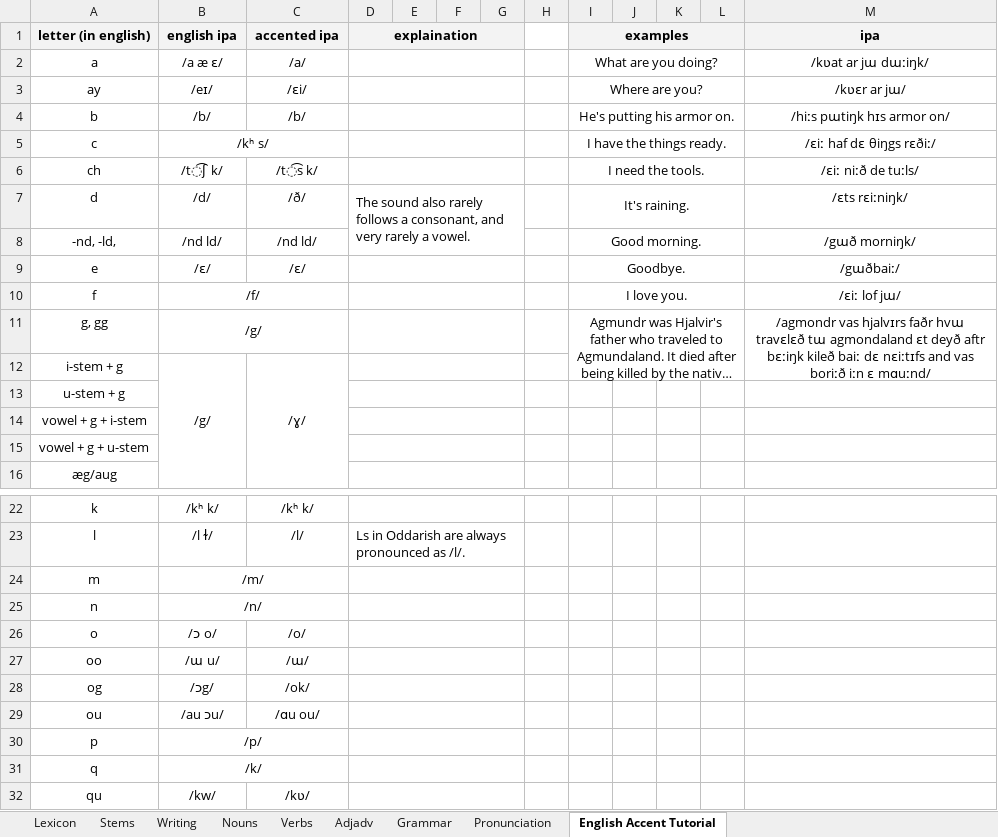
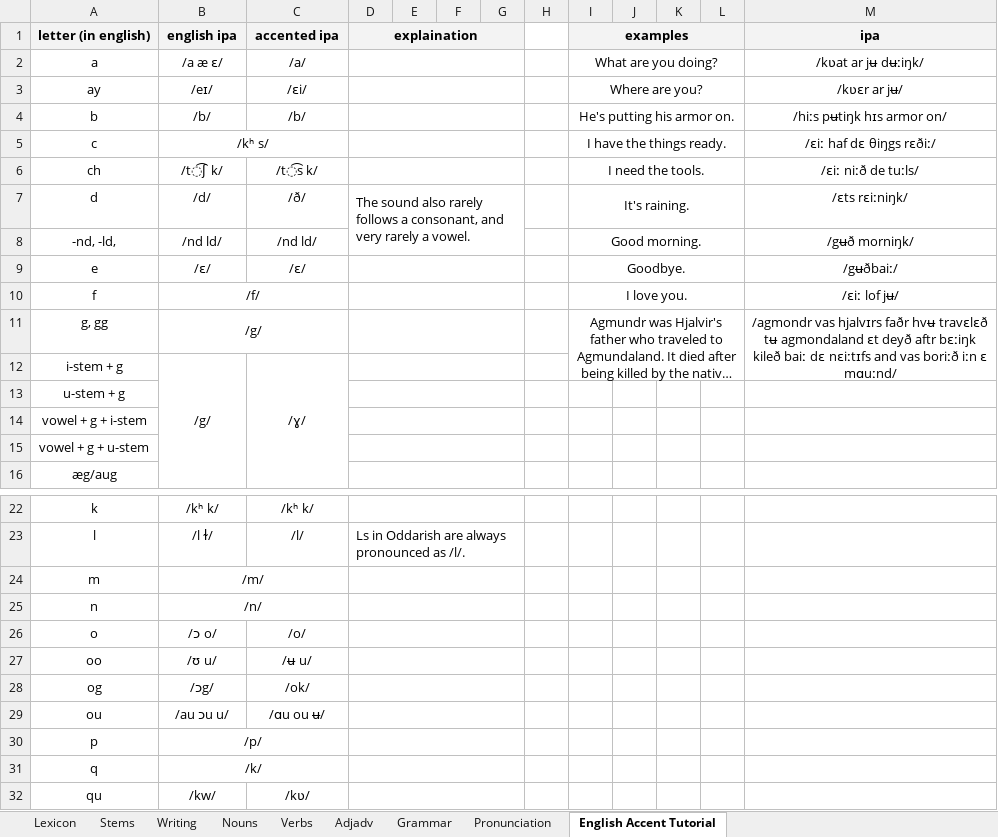
Before and after one commit to Oneo64/Aldraheimr, an Excel workbook: Literature/Languages/Oddarish.xlsx, sheet English Accent Tutorial, drawn as a sheet; only a part is shown, gaps mark what is left out; long unchanged cells end in …; values as stored, in another font and other column widths than the file's, no borders; charts and pictures not drawn; the diff names each change by its address in the sheet, - before the commit and + after, or states it on an @@ line.

Commit message:
Update Oddarish.xlsx

```diff
--- a/Literature/Languages/Oddarish.xlsx (sheet English Accent Tutorial)
+++ b/Literature/Languages/Oddarish.xlsx (sheet English Accent Tutorial)
-M2 (ipa): /kʋat ar jɯ dɯːiŋk/
+M2 (ipa): /kʋat ar jʉ dʉːiŋk/
-M3 (ipa): /kʋɛr ar jɯ/
+M3 (ipa): /kʋɛr ar jʉ/
-M4 (ipa): /hiːs pɯtiŋk hɪs armor on/
+M4 (ipa): /hiːs pʉtiŋk hɪs armor on/
-M8 (ipa): /gɯð morniŋk/
+M8 (ipa): /gʉð morniŋk/
-M9 (ipa): /gɯðbaiː/
+M9 (ipa): /gʉðbaiː/
-M10 (ipa): /ɛiː lof jɯ/
+M10 (ipa): /ɛiː lof jʉ/
-M11 (ipa): …hjalvɪrs faðr hvɯ travɛlɛð tɯ agmondaland ɛt…
+M11 (ipa): …hjalvɪrs faðr hvʉ travɛlɛð tʉ agmondaland ɛt…
-B27 (english ipa): /ɯ u/
+B27 (english ipa): /ʊ u/
-C27 (accented ipa): /ɯ/
+C27 (accented ipa): /ʉ u/
-B29 (english ipa): /au ɔu/
+B29 (english ipa): /au ɔu u/
-C29 (accented ipa): /ɑu ou/
+C29 (accented ipa): /ɑu ou ʉ/
```
Also changed, not shown: sheet Pronunciation.
